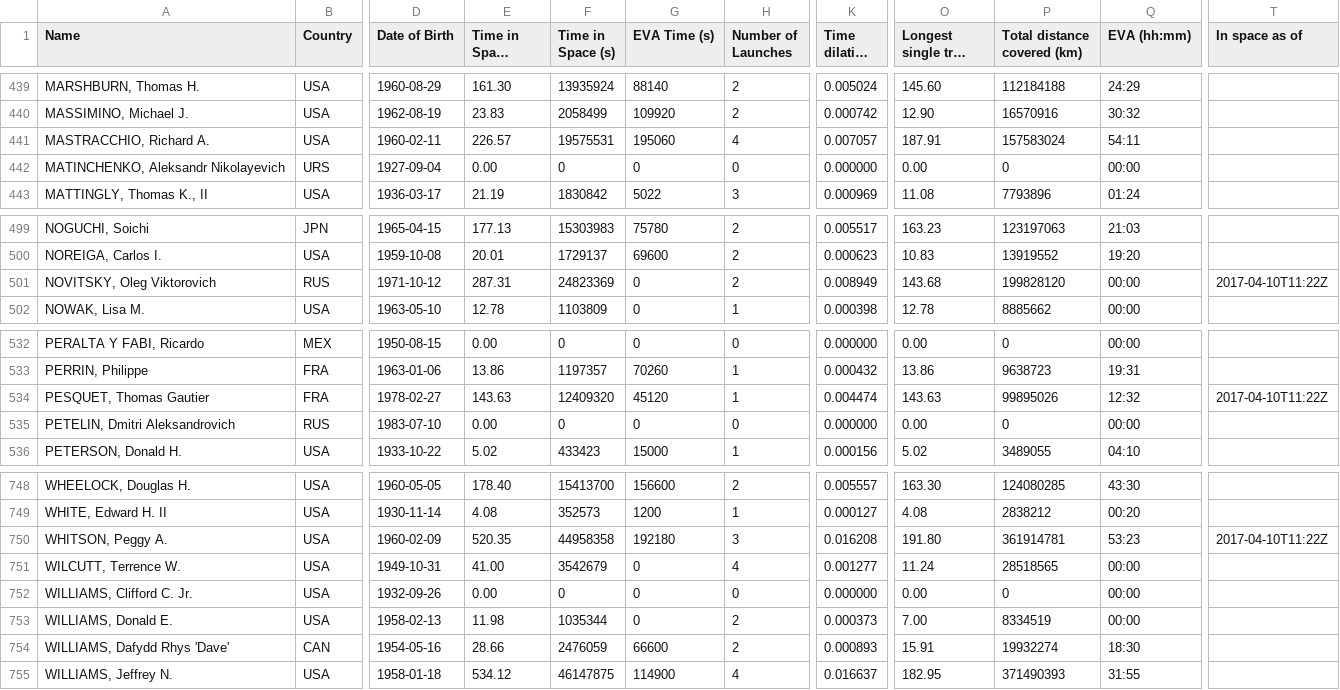
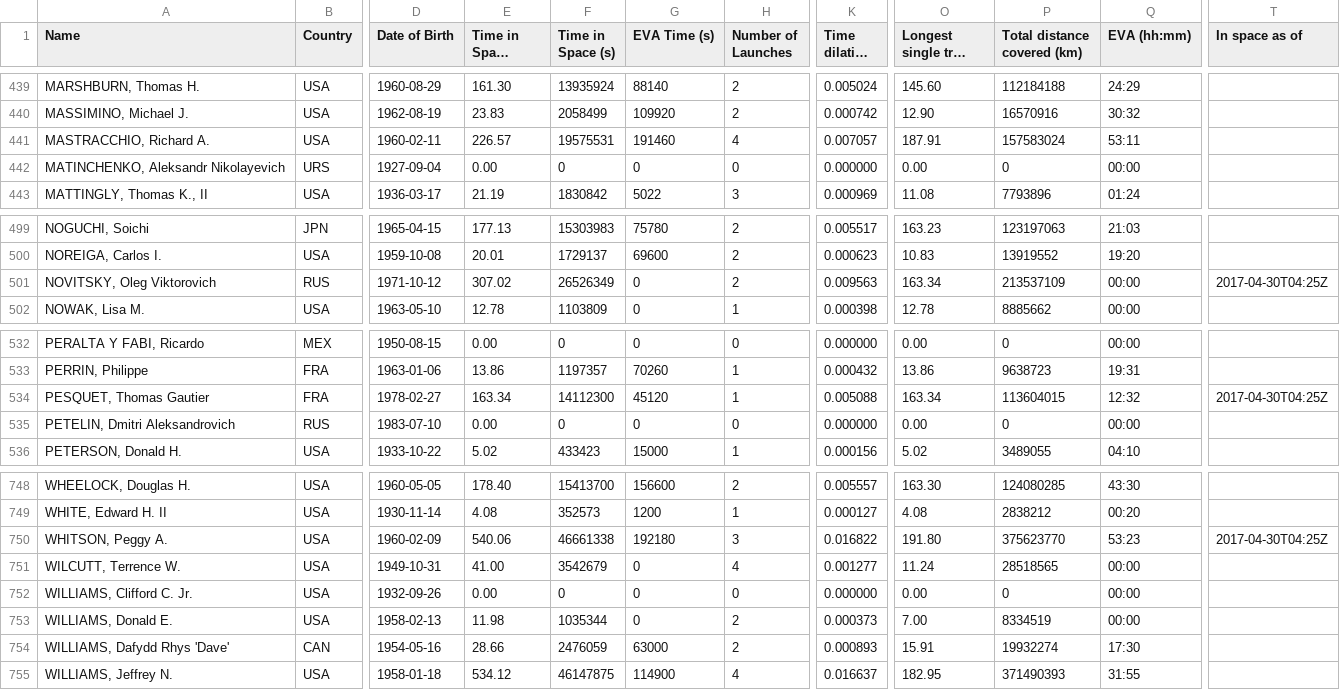
Before and after one commit to cosmos-book/cosmos-book.github.io, a TSV file: human-spaceflight/data/processed/astronauts.tsv, drawn as a sheet; only a part is shown, gaps mark what is left out; long unchanged cells end in …; the diff names each change by its address in the sheet, - before the commit and + after, or states it on an @@ line.

Commit message:
Correct end time for spacewalk

```diff
--- a/human-spaceflight/data/processed/astronauts.tsv
+++ b/human-spaceflight/data/processed/astronauts.tsv
-G441 (EVA Time (s)): 195060
+G441 (EVA Time (s)): 191460
-Q441 (EVA (hh:mm)): 54:11
+Q441 (EVA (hh:mm)): 53:11
-E501 (Time in Space (days)): 287.31
+E501 (Time in Space (days)): 307.02
-F501 (Time in Space (s)): 24823369
+F501 (Time in Space (s)): 26526349
-K501 (Time dilation (s)): 0.008949
+K501 (Time dilation (s)): 0.009563
-O501 (Longest single trip (days)): 143.68
+O501 (Longest single trip (days)): 163.34
-P501 (Total distance covered (km)): 199828120
+P501 (Total distance covered (km)): 213537109
-T501 (In space as of): 2017-04-10T11:22Z
+T501 (In space as of): 2017-04-30T04:25Z
-E534 (Time in Space (days)): 143.63
+E534 (Time in Space (days)): 163.34
-F534 (Time in Space (s)): 12409320
+F534 (Time in Space (s)): 14112300
-K534 (Time dilation (s)): 0.004474
+K534 (Time dilation (s)): 0.005088
-O534 (Longest single trip (days)): 143.63
+O534 (Longest single trip (days)): 163.34
-P534 (Total distance covered (km)): 99895026
+P534 (Total distance covered (km)): 113604015
-T534 (In space as of): 2017-04-10T11:22Z
+T534 (In space as of): 2017-04-30T04:25Z
-E750 (Time in Space (days)): 520.35
+E750 (Time in Space (days)): 540.06
-F750 (Time in Space (s)): 44958358
+F750 (Time in Space (s)): 46661338
-K750 (Time dilation (s)): 0.016208
+K750 (Time dilation (s)): 0.016822
-P750 (Total distance covered (km)): 361914781
+P750 (Total distance covered (km)): 375623770
-T750 (In space as of): 2017-04-10T11:22Z
+T750 (In space as of): 2017-04-30T04:25Z
-G754 (EVA Time (s)): 66600
+G754 (EVA Time (s)): 63000
-Q754 (EVA (hh:mm)): 18:30
+Q754 (EVA (hh:mm)): 17:30
```
Also changed, not shown: 6 other files.
